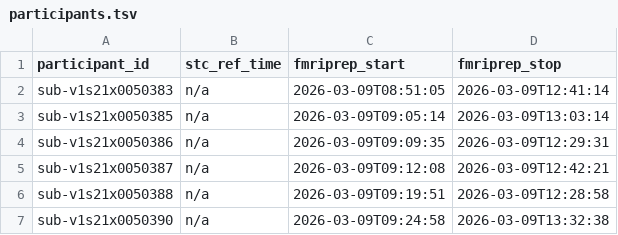
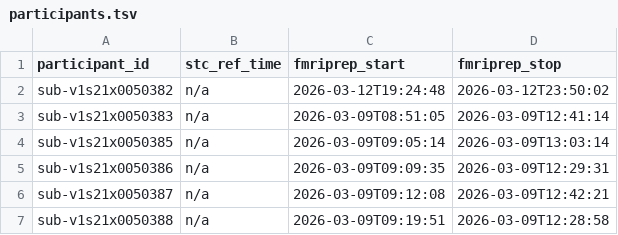
Before and after one commit to abide-fmriprep/v1s21, a TSV file: participants.tsv, drawn as a sheet; only a part is shown; the shorter side is filled out with more unchanged rows.

Commit message:
enh: update participants.tsv/json after merging 1 job branch(es)

```diff
--- a/participants.tsv
+++ b/participants.tsv
@@ -1,2 +1,3 @@
 participant_id	stc_ref_time	fmriprep_start	fmriprep_stop
+sub-v1s21x0050382	n/a	2026-03-12T19:24:48	2026-03-12T23:50:02
 sub-v1s21x0050383	n/a	2026-03-09T08:51:05	2026-03-09T12:41:14
```
